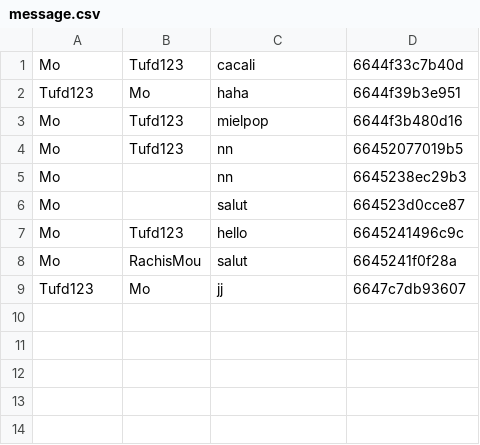
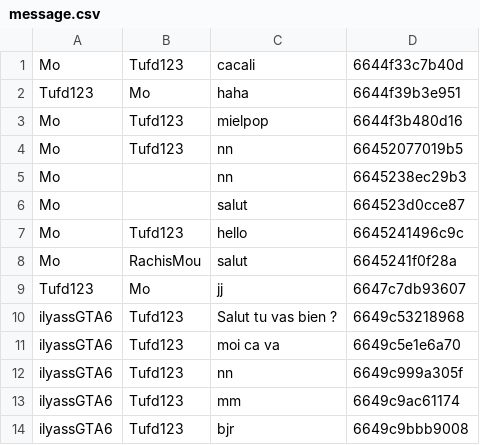
Before and after one commit to Momolbarjo/CY-Date, a CSV file: data/message.csv, drawn as a sheet.

```diff
--- a/data/message.csv
+++ b/data/message.csv
@@ -9 +9,6 @@ Mo;RachisMou;salut;6645241f0f28a
 Tufd123;Mo;jj;6647c7db93607
+ilyassGTA6;Tufd123;Salut tu vas bien ?;6649c53218968
+ilyassGTA6;Tufd123;moi ca va;6649c5e1e6a70
+ilyassGTA6;Tufd123;nn;6649c999a305f
+ilyassGTA6;Tufd123;mm;6649c9ac61174
+ilyassGTA6;Tufd123;bjr;6649c9bbb9008
```
Also changed, not shown: 2 other files.
